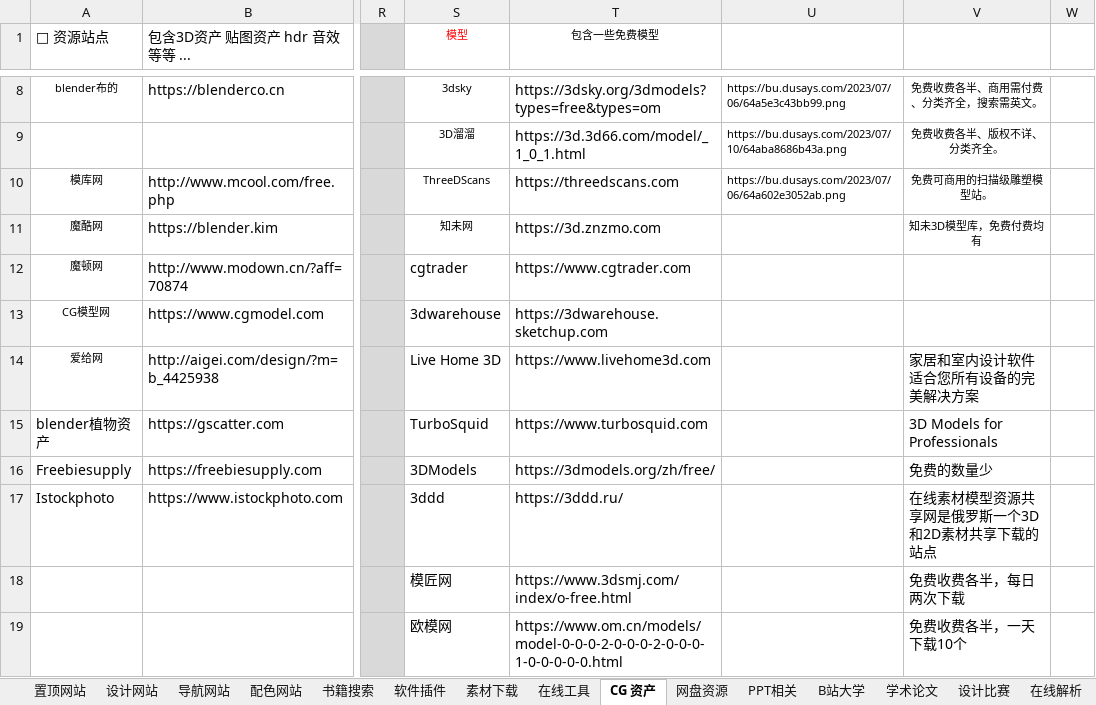
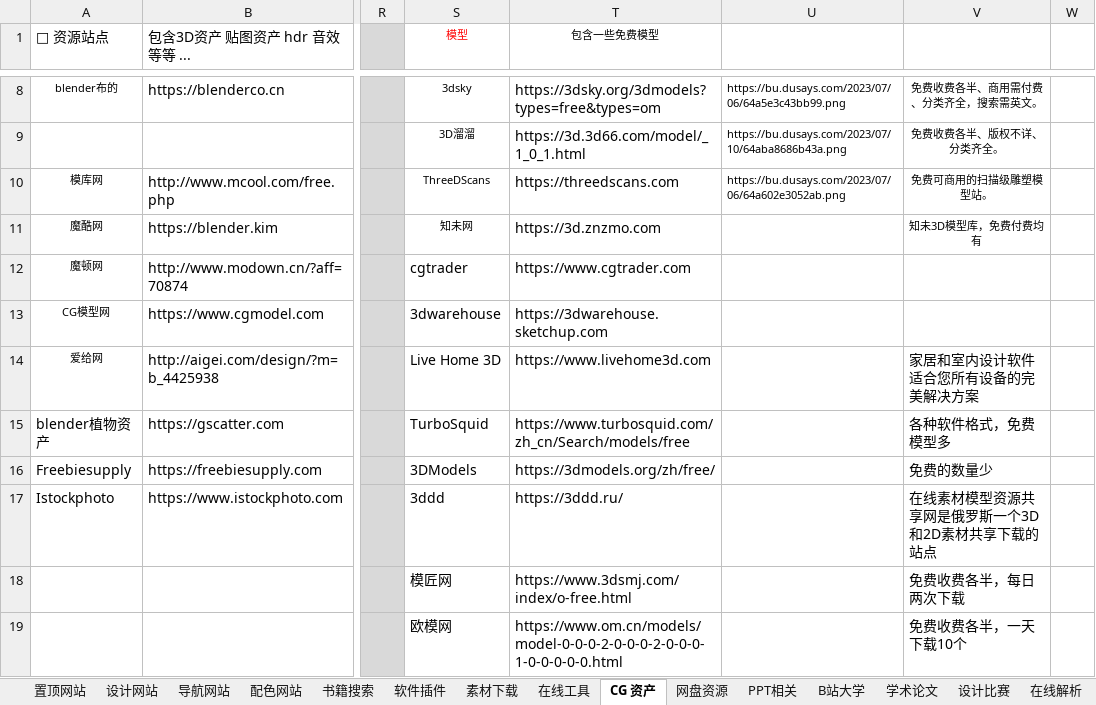
Before and after one commit to xiaolongmr/xiaolongmr.github.io, an Excel workbook: zl.xlsx, sheet CG 资产, drawn as a sheet; only a part is shown, gaps mark what is left out; values as stored, in another font and other column widths than the file's, no borders; the diff names each change by its address in the sheet, - before the commit and + after, or states it on an @@ line.

```diff
--- a/zl.xlsx (sheet CG 资产)
+++ b/zl.xlsx (sheet CG 资产)
-T15 (包含一些免费模型): https://www.turbosquid.com
+T15 (包含一些免费模型): https://www.turbosquid.com/zh_cn/Search/models/free
-V15: 3D Models for Professionals
+V15: 各种软件格式，免费模型多
```
Also changed, not shown: sheet 软件插件, sheet 设计网站, sheet 友情链接, sheet 置顶网站.
